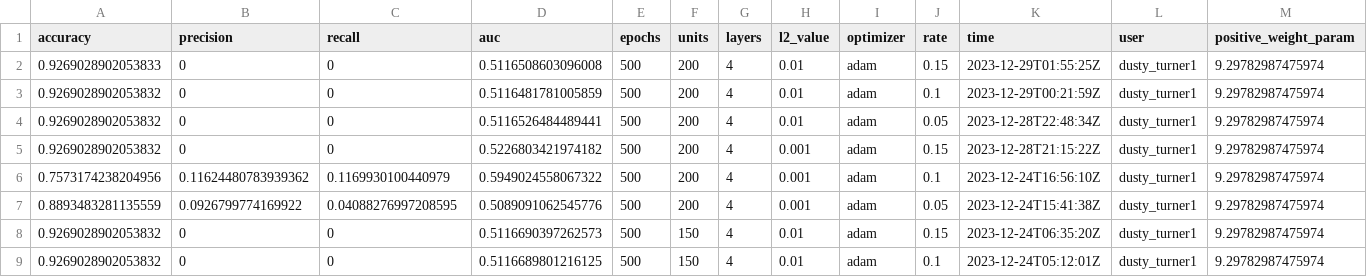
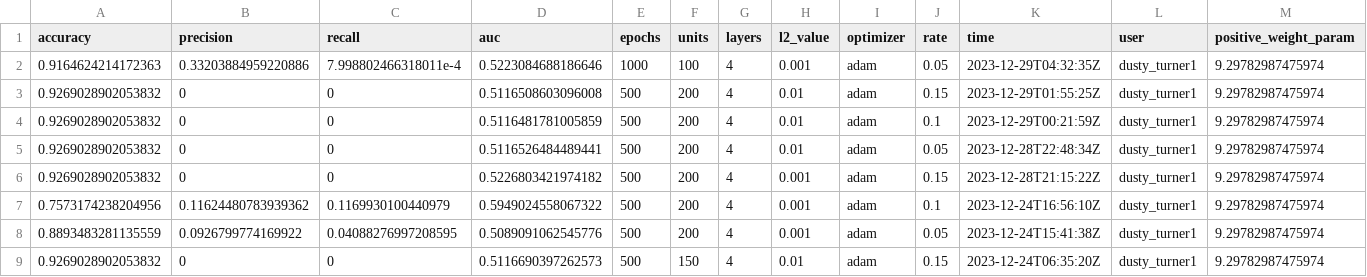
Before and after one commit to dusty-turner/nfl_big_data_bowl_2024, a CSV file: 04-models/model_tracker.csv, drawn as a sheet; only a part is shown; the shorter side is filled out with more unchanged rows; addresses are those after the commit; rows hold the shown columns only; the diff names each change by its address in the sheet, - before the commit and + after, or states it on an @@ line.

Commit message:
push model tracker

```diff
--- a/04-models/model_tracker.csv
+++ b/04-models/model_tracker.csv
+row 2: 0.9164624214172363 | 0.33203884959220886 | 7.998802466318011e-4 | 0.5223084688186646 | 1000 | 100 | 4 | 0.001 | adam | 0.05 | 2023-12-29T04:32:35Z | dusty_turner1 | 9.29782987475974
-A3 (accuracy): 0.9269028902053833
+A3 (accuracy): 0.9269028902053832
```
